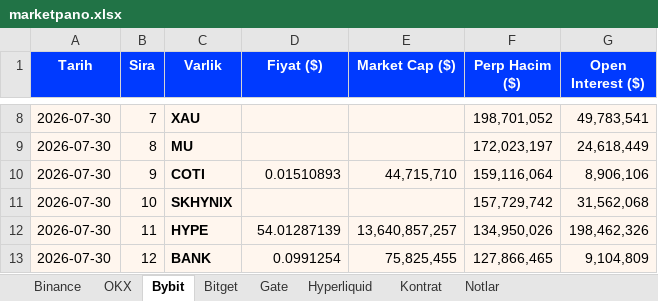
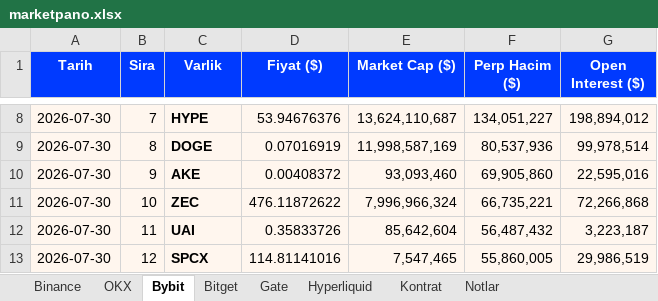
Before and after one commit to batuhanhelvaci-hub/marketpano, an Excel workbook: marketpano.xlsx, sheet Bybit, drawn as a sheet; only a part is shown, gaps mark what is left out; values as stored, in another font and other column widths than the file's, no borders; the diff covers the shown part only; the diff names each change by its address in the sheet, - before the commit and + after, or states it on an @@ line.

```diff
--- a/marketpano.xlsx (sheet Bybit)
+++ b/marketpano.xlsx (sheet Bybit)
-C8 (Varlik): XAU
+C8 (Varlik): HYPE
-D8 (Fiyat ($)): (empty)
+D8 (Fiyat ($)): 53.94676376
-E8 (Market Cap ($)): (empty)
+E8 (Market Cap ($)): 13,624,110,687
-F8 (Perp Hacim ($)): 198,701,052
+F8 (Perp Hacim ($)): 134,051,227
-G8 (Open Interest ($)): 49,783,541
+G8 (Open Interest ($)): 198,894,012
-C9 (Varlik): MU
+C9 (Varlik): DOGE
-D9 (Fiyat ($)): (empty)
+D9 (Fiyat ($)): 0.07016919
-E9 (Market Cap ($)): (empty)
+E9 (Market Cap ($)): 11,998,587,169
-F9 (Perp Hacim ($)): 172,023,197
+F9 (Perp Hacim ($)): 80,537,936
-G9 (Open Interest ($)): 24,618,449
+G9 (Open Interest ($)): 99,978,514
-C10 (Varlik): COTI
+C10 (Varlik): AKE
-D10 (Fiyat ($)): 0.01510893
+D10 (Fiyat ($)): 0.00408372
-E10 (Market Cap ($)): 44,715,710
+E10 (Market Cap ($)): 93,093,460
-F10 (Perp Hacim ($)): 159,116,064
+F10 (Perp Hacim ($)): 69,905,860
-G10 (Open Interest ($)): 8,906,106
+G10 (Open Interest ($)): 22,595,016
-C11 (Varlik): SKHYNIX
+C11 (Varlik): ZEC
-D11 (Fiyat ($)): (empty)
+D11 (Fiyat ($)): 476.11872622
-E11 (Market Cap ($)): (empty)
+E11 (Market Cap ($)): 7,996,966,324
-F11 (Perp Hacim ($)): 157,729,742
+F11 (Perp Hacim ($)): 66,735,221
-G11 (Open Interest ($)): 31,562,068
+G11 (Open Interest ($)): 72,266,868
-C12 (Varlik): HYPE
+C12 (Varlik): UAI
-D12 (Fiyat ($)): 54.01287139
+D12 (Fiyat ($)): 0.35833726
-E12 (Market Cap ($)): 13,640,857,257
+E12 (Market Cap ($)): 85,642,604
-F12 (Perp Hacim ($)): 134,950,026
+F12 (Perp Hacim ($)): 56,487,432
-G12 (Open Interest ($)): 198,462,326
+G12 (Open Interest ($)): 3,223,187
-C13 (Varlik): BANK
+C13 (Varlik): SPCX
-D13 (Fiyat ($)): 0.0991254
+D13 (Fiyat ($)): 114.81141016
-E13 (Market Cap ($)): 75,825,455
+E13 (Market Cap ($)): 7,547,465
-F13 (Perp Hacim ($)): 127,866,465
+F13 (Perp Hacim ($)): 55,860,005
-G13 (Open Interest ($)): 9,104,809
+G13 (Open Interest ($)): 29,986,519
```
Also changed, not shown: 718 edited cells elsewhere in this sheet, sheet Binance, sheet Hyperliquid, sheet Bitget, sheet OKX, sheet Gate, sheet Notlar, 8 other files.
